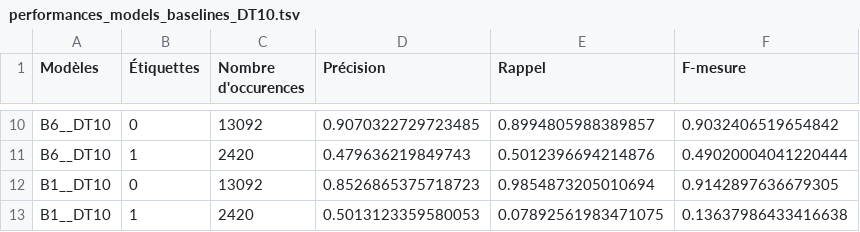
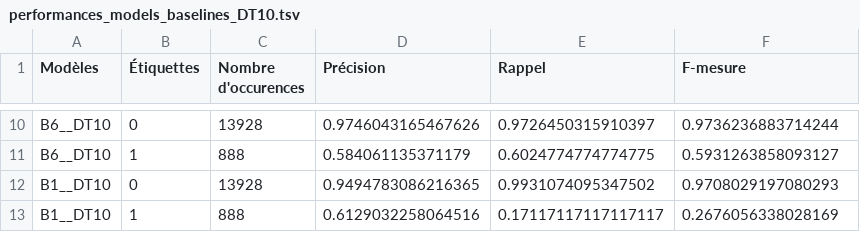
Before and after one commit to rundimeco/daniel_fintoc2019, a TSV file: evaluate/res_evaluation/Baselines_DT10/performances_models_baselines_DT10.tsv, drawn as a sheet; only a part is shown, gaps mark what is left out; the diff covers the shown part only; the diff names each change by its address in the sheet, - before the commit and + after, or states it on an @@ line.

```diff
--- a/evaluate/res_evaluation/Baselines_DT10/performances_models_baselines_DT10.tsv
+++ b/evaluate/res_evaluation/Baselines_DT10/performances_models_baselines_DT10.tsv
-C10 (Nombre d'occurences): 13092
+C10 (Nombre d'occurences): 13928
-D10 (Précision): 0.9070322729723485
+D10 (Précision): 0.9746043165467626
-E10 (Rappel): 0.8994805988389857
+E10 (Rappel): 0.9726450315910397
-F10 (F-mesure): 0.9032406519654842
+F10 (F-mesure): 0.9736236883714244
-C11 (Nombre d'occurences): 2420
+C11 (Nombre d'occurences): 888
-D11 (Précision): 0.479636219849743
+D11 (Précision): 0.584061135371179
-E11 (Rappel): 0.5012396694214876
+E11 (Rappel): 0.6024774774774775
-F11 (F-mesure): 0.49020004041220444
+F11 (F-mesure): 0.5931263858093127
-C12 (Nombre d'occurences): 13092
+C12 (Nombre d'occurences): 13928
-D12 (Précision): 0.8526865375718723
+D12 (Précision): 0.9494783086216365
-E12 (Rappel): 0.9854873205010694
+E12 (Rappel): 0.9931074095347502
-F12 (F-mesure): 0.9142897636679305
+F12 (F-mesure): 0.9708029197080293
-C13 (Nombre d'occurences): 2420
+C13 (Nombre d'occurences): 888
-D13 (Précision): 0.5013123359580053
+D13 (Précision): 0.6129032258064516
-E13 (Rappel): 0.07892561983471075
+E13 (Rappel): 0.17117117117117117
-F13 (F-mesure): 0.13637986433416638
+F13 (F-mesure): 0.2676056338028169
```
Also changed, not shown: 32 edited cells elsewhere in this file, 39 other files.
